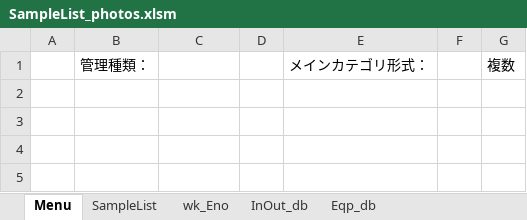
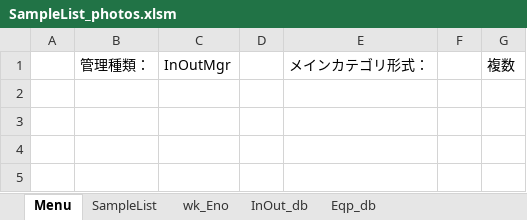
Before and after one commit to tkskwmt/SampleList_photos, an Excel workbook: layout/SampleList_photos.xlsm, sheet Menu, drawn as a sheet; only a part is shown; values as stored, in another font and other column widths than the file's, no borders; charts and pictures not drawn; the diff names each change by its address in the sheet, - before the commit and + after, or states it on an @@ line.

```diff
--- a/layout/SampleList_photos.xlsm (sheet Menu)
+++ b/layout/SampleList_photos.xlsm (sheet Menu)
-C1: (empty)
+C1: InOutMgr
```
Also changed, not shown: 8 other files.
